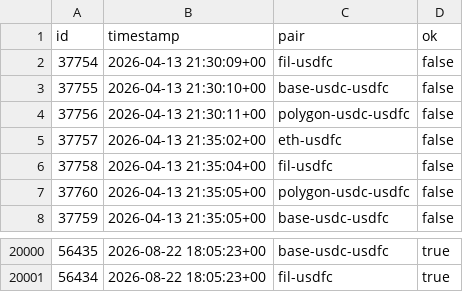
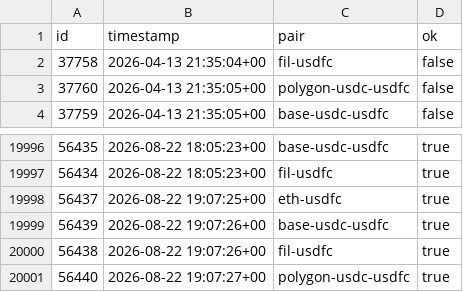
Before and after one commit to dannyob/ff-actions, a CSV file: usdfc-liquidity/usdfc-liquidity.csv, drawn as a sheet; only a part is shown, gaps mark what is left out.

Commit message:
[automated] usdfc-liquidity probe

```diff
--- a/usdfc-liquidity/usdfc-liquidity.csv
+++ b/usdfc-liquidity/usdfc-liquidity.csv
@@ -1,6 +1,2 @@
 id,timestamp,pair,ok
-37754,2026-04-13 21:30:09+00,fil-usdfc,false
-37755,2026-04-13 21:30:10+00,base-usdc-usdfc,false
-37756,2026-04-13 21:30:11+00,polygon-usdc-usdfc,false
-37757,2026-04-13 21:35:02+00,eth-usdfc,false
 37758,2026-04-13 21:35:04+00,fil-usdfc,false
@@ -20001 +19997,5 @@ id,timestamp,pair,ok
 56434,2026-08-22 18:05:23+00,fil-usdfc,true
+56437,2026-08-22 19:07:25+00,eth-usdfc,true
+56439,2026-08-22 19:07:26+00,base-usdc-usdfc,true
+56438,2026-08-22 19:07:26+00,fil-usdfc,true
+56440,2026-08-22 19:07:27+00,polygon-usdc-usdfc,true
```
Also changed, not shown: 1 other file.
